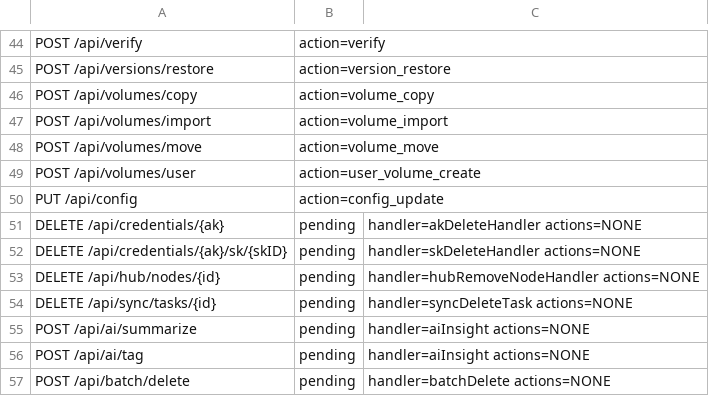
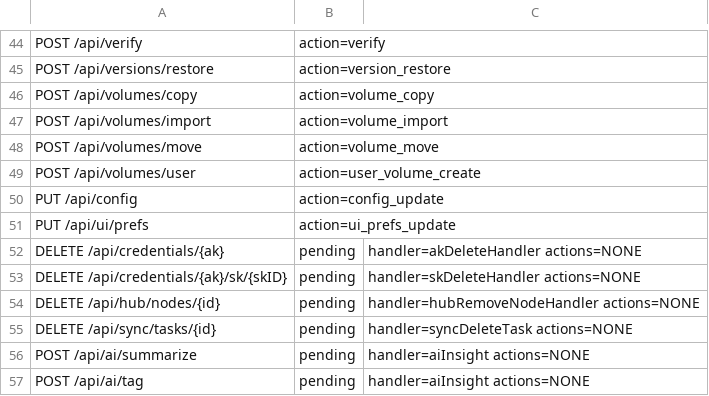
Before and after one commit to cocomhub/sproxy, a TSV file: internal/archcheck/mutating_route_audit.tsv, drawn as a sheet; only a part is shown, gaps mark what is left out; the shorter side is filled out with more unchanged rows.

```diff
--- a/internal/archcheck/mutating_route_audit.tsv
+++ b/internal/archcheck/mutating_route_audit.tsv
@@ -50,2 +50,3 @@ POST /api/volumes/user	action=user_volume_create
 PUT /api/config	action=config_update	
+PUT /api/ui/prefs	action=ui_prefs_update	
 DELETE /api/credentials/{ak}	pending	handler=akDeleteHandler actions=NONE
```
Also changed, not shown: internal/archcheck/route_classes.tsv, 15 other files.
